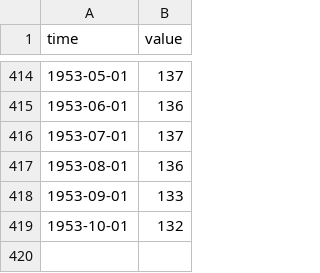
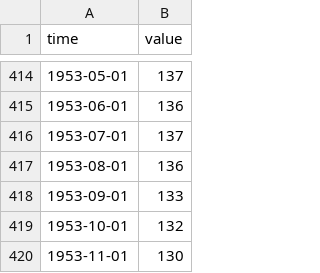
Before and after one commit to minnaheim/us.fred.indpro, a CSV file: data-raw/indpro/series.csv, drawn as a sheet; only a part is shown, gaps mark what is left out.

Commit message:
opentsi full history init

```diff
--- a/data-raw/indpro/series.csv
+++ b/data-raw/indpro/series.csv
@@ -419 +419,2 @@ time,value
 1953-10-01,132
+1953-11-01,130
```
